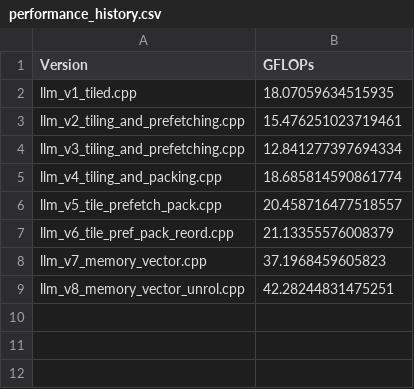
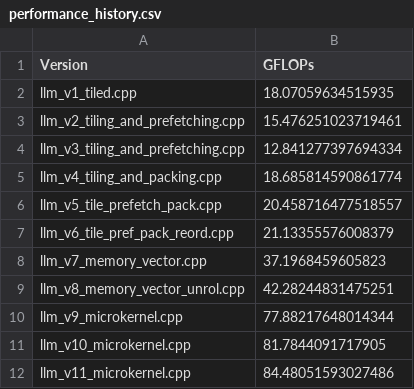
Before and after one commit to sachi-200/Honors-Project-1, a CSV file: roofline_analysis_amd/performance_history.csv, drawn as a sheet.

Commit message:
microkernel (all failing)

```diff
--- a/roofline_analysis_amd/performance_history.csv
+++ b/roofline_analysis_amd/performance_history.csv
@@ -9 +9,4 @@ llm_v7_memory_vector.cpp,37.1968459605823
 llm_v8_memory_vector_unrol.cpp,42.28244831475251
+llm_v9_microkernel.cpp,77.88217648014344
+llm_v10_microkernel.cpp,81.7844091717905
+llm_v11_microkernel.cpp,84.48051593027486
```
Also changed, not shown: 8 other files.
